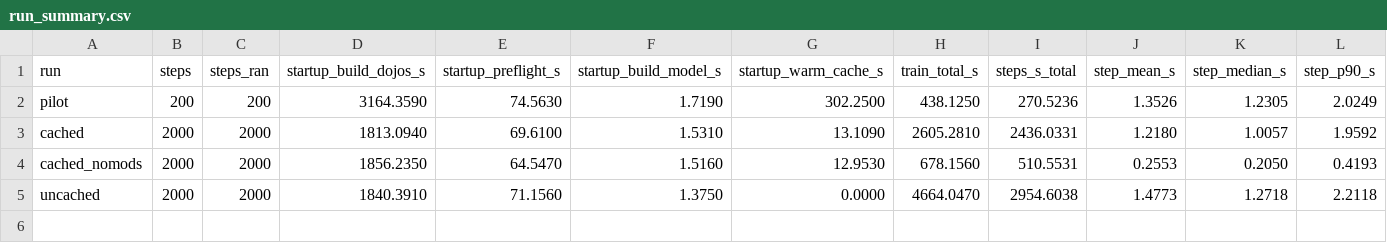
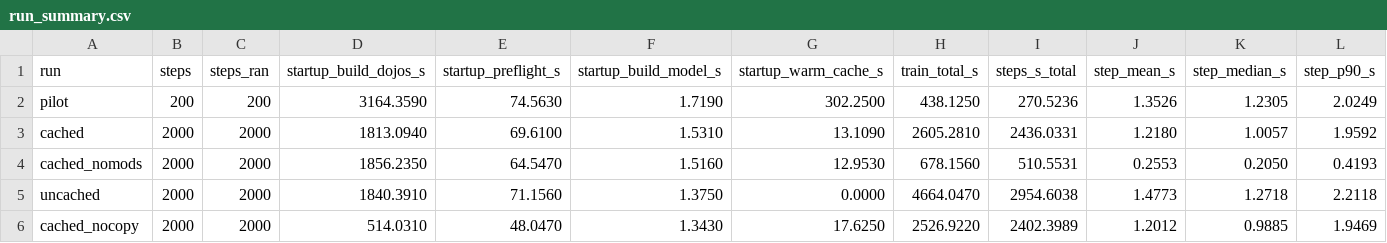
Before and after one commit to toon-leader-bacon/TradingCardGameEmbeddings, a CSV file: experiments/2026-10-21_cache_shakeout/results/run_summary.csv, drawn as a sheet; only a part is shown; rows hold the shown columns only; the diff names each change by its address in the sheet, - before the commit and + after, or states it on an @@ line.

```diff
--- a/experiments/2026-10-21_cache_shakeout/results/run_summary.csv
+++ b/experiments/2026-10-21_cache_shakeout/results/run_summary.csv
+row 6: cached_nocopy | 2000 | 2000 | 514.0310 | 48.0470 | 1.3430 | 17.6250 | 2526.9220 | 2402.3989 | 1.2012 | 0.9885 | 1.9469
```
Also changed, not shown: experiments/2026-10-21_cache_shakeout/results/loss_pairs.csv, experiments/2026-10-21_cache_shakeout/results/step_by_family.csv, 6 other files.
